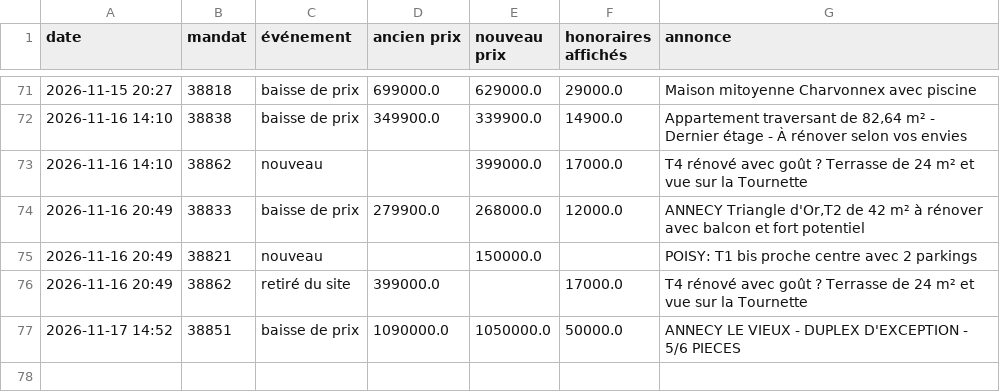
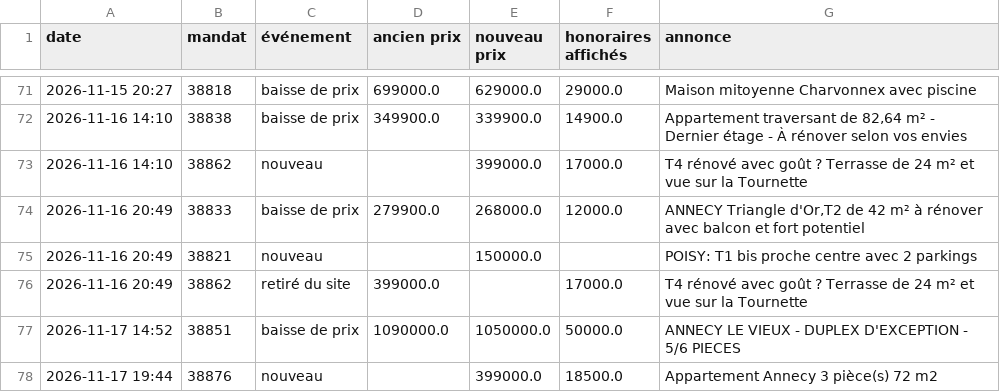
Before and after one commit to paulineberner74/veille-pascal-immo, a CSV file: data/historique.csv, drawn as a sheet; only a part is shown, gaps mark what is left out; the diff names each change by its address in the sheet, - before the commit and + after, or states it on an @@ line.

```diff
--- a/data/historique.csv
+++ b/data/historique.csv
+row 78: 2026-11-17 19:44 | 38876 | nouveau |  | 399000.0 | 18500.0 | Appartement Annecy 3 pièce(s) 72 m2
```
Also changed, not shown: data/annonces_en_ligne.csv, 1 other file.
